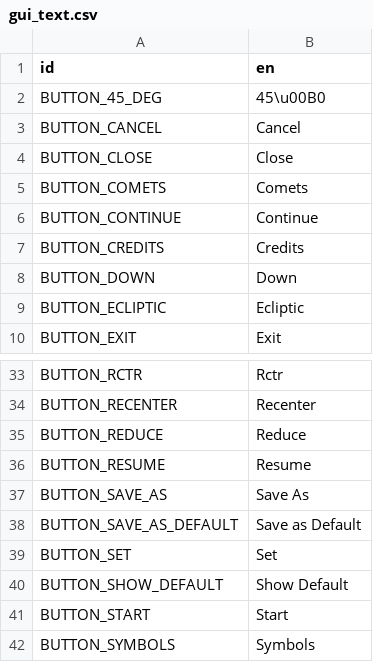
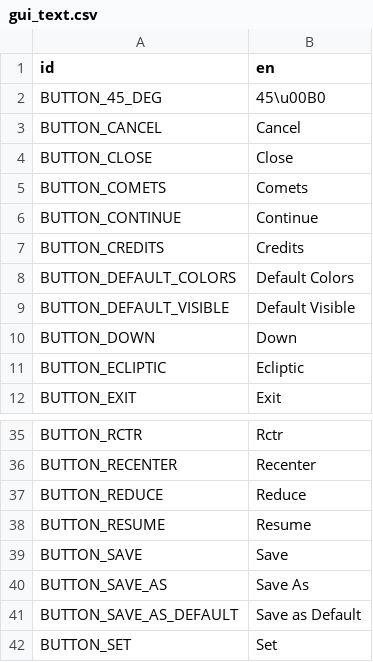
Before and after one commit to ivoyager/ivoyager, a CSV file: data/text/gui_text.csv, drawn as a sheet; only a part is shown, gaps mark what is left out; the shorter side is filled out with more unchanged rows; the diff names each change by its address in the sheet, - before the commit and + after, or states it on an @@ line.

Commit message:
Finish color move from settings -> IVView

```diff
--- a/data/text/gui_text.csv
+++ b/data/text/gui_text.csv
+row 8: BUTTON_DEFAULT_COLORS | Default Colors
+row 9: BUTTON_DEFAULT_VISIBLE | Default Visible
+row 39: BUTTON_SAVE | Save
```
Also changed, not shown: 8 other files.
